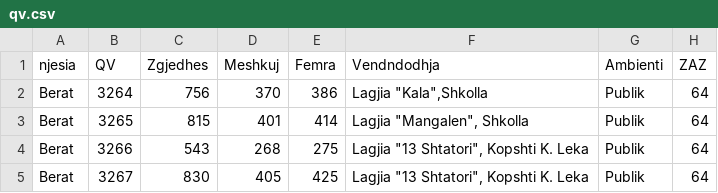
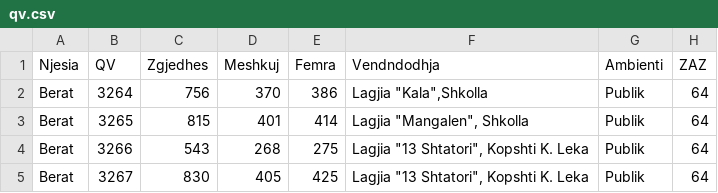
Before and after one commit to elvinmehilli/elvinmehilli.github.io, a CSV file: _data/qv.csv, drawn as a sheet; only a part is shown.

Commit message:
Update qv.csv

```diff
--- a/_data/qv.csv
+++ b/_data/qv.csv
@@ -1,2 +1,2 @@
-njesia,QV,Zgjedhes,Meshkuj,Femra,Vendndodhja,Ambienti,ZAZ
+Njesia,QV,Zgjedhes,Meshkuj,Femra,Vendndodhja,Ambienti,ZAZ
 Berat,3264,756,370,386,"Lagjia ""Kala"",Shkolla",Publik,64
```
